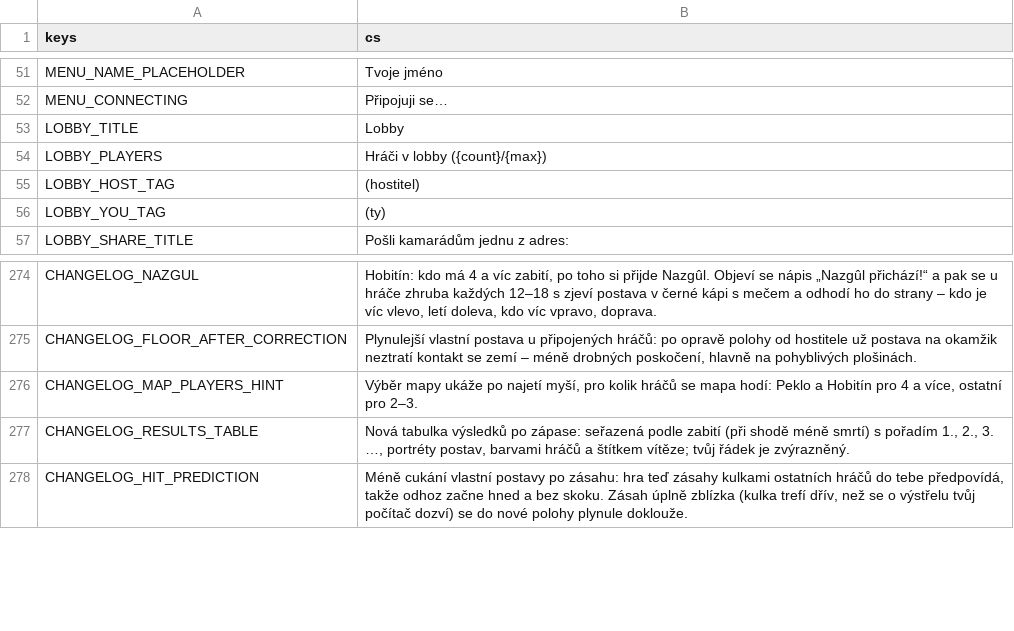
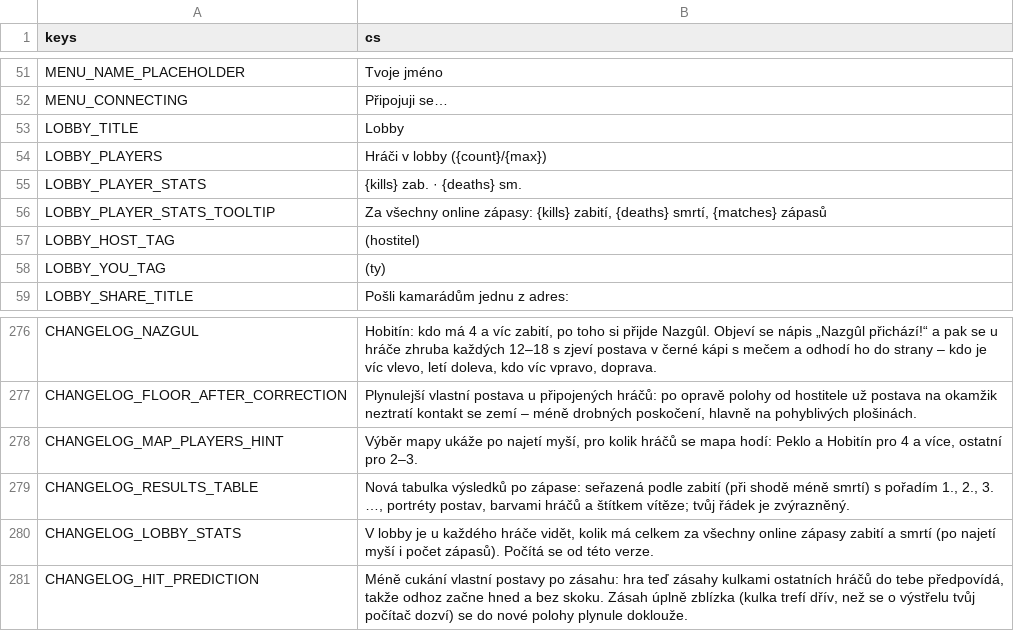
Before and after one commit to nejhorsiprogramatorsveta/Gun_game, a CSV file: localization/translations.csv, drawn as a sheet; only a part is shown, gaps mark what is left out.

```diff
--- a/localization/translations.csv
+++ b/localization/translations.csv
@@ -54,2 +54,4 @@ LOBBY_TITLE,Lobby
 LOBBY_PLAYERS,Hráči v lobby ({count}/{max})
+LOBBY_PLAYER_STATS,{kills} zab. · {deaths} sm.
+LOBBY_PLAYER_STATS_TOOLTIP,"Za všechny online zápasy: {kills} zabití, {deaths} smrtí, {matches} zápasů"
 LOBBY_HOST_TAG,(hostitel)
@@ -277,2 +279,3 @@ CHANGELOG_MAP_PLAYERS_HINT,"Výběr mapy ukáže po najetí myší, pro kolik hr
 CHANGELOG_RESULTS_TABLE,"Nová tabulka výsledků po zápase: seřazená podle zabití (při shodě méně smrtí) s pořadím 1., 2., 3. …, portréty postav, barvami hráčů a štítkem vítěze; tvůj řádek je zvýrazněný."
+CHANGELOG_LOBBY_STATS,"V lobby je u každého hráče vidět, kolik má celkem za všechny online zápasy zabití a smrtí (po najetí myší i počet zápasů). Počítá se od této verze."
 CHANGELOG_HIT_PREDICTION,"Méně cukání vlastní postavy po zásahu: hra teď zásahy kulkami ostatních hráčů do tebe předpovídá, takže odhoz začne hned a bez skoku. Zásah úplně zblízka (kulka trefí dřív, než se o výstřelu tvůj počítač dozví) se do nové polohy plynule doklouže."
```
Also changed, not shown: 9 other files.
